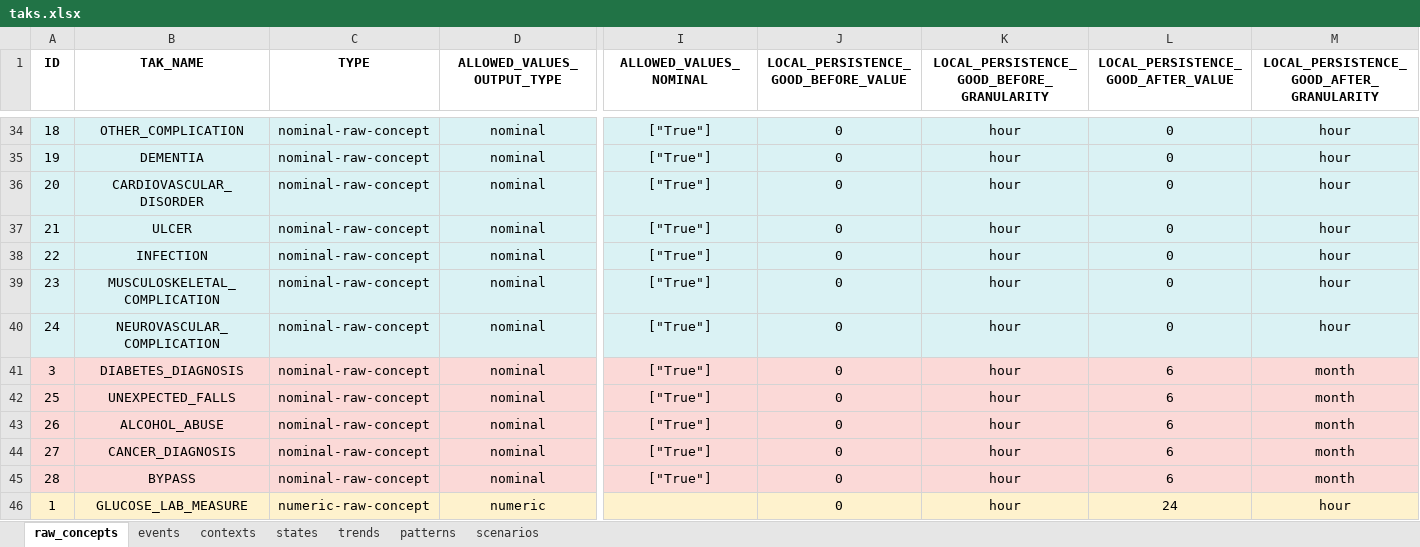
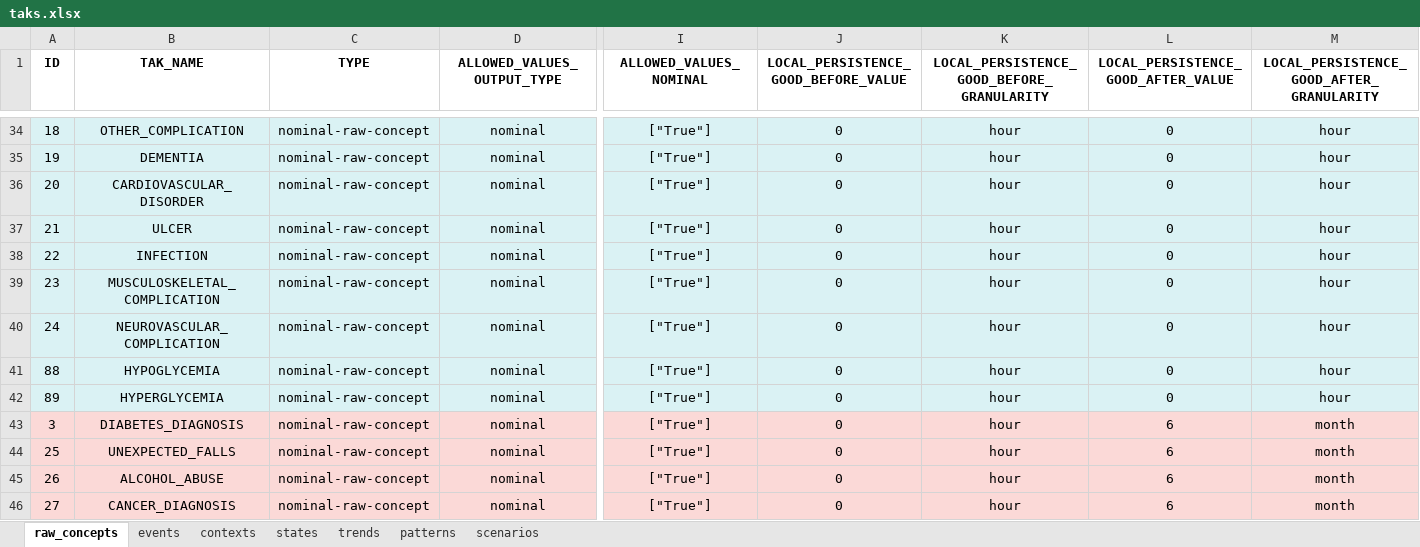
Before and after one commit to shaharoded/TAKAutomator, an Excel workbook: taks.xlsx, sheet raw_concepts, drawn as a sheet; only a part is shown, gaps mark what is left out; the shorter side is filled out with more unchanged rows; values as stored, in another font and other column widths than the file's, no borders; rows hold the shown columns only; the diff names each change by its address in the sheet, - before the commit and + after, or states it on an @@ line.

```diff
--- a/taks.xlsx (sheet raw_concepts)
+++ b/taks.xlsx (sheet raw_concepts)
+row 41: 88 | HYPOGLYCEMIA | nominal-raw-concept | nominal | ["True"] | 0 | hour | 0 | hour
+row 42: 89 | HYPERGLYCEMIA | nominal-raw-concept | nominal | ["True"] | 0 | hour | 0 | hour
```
Also changed, not shown: sheet events, sheet contexts, formulas that keep their value.
